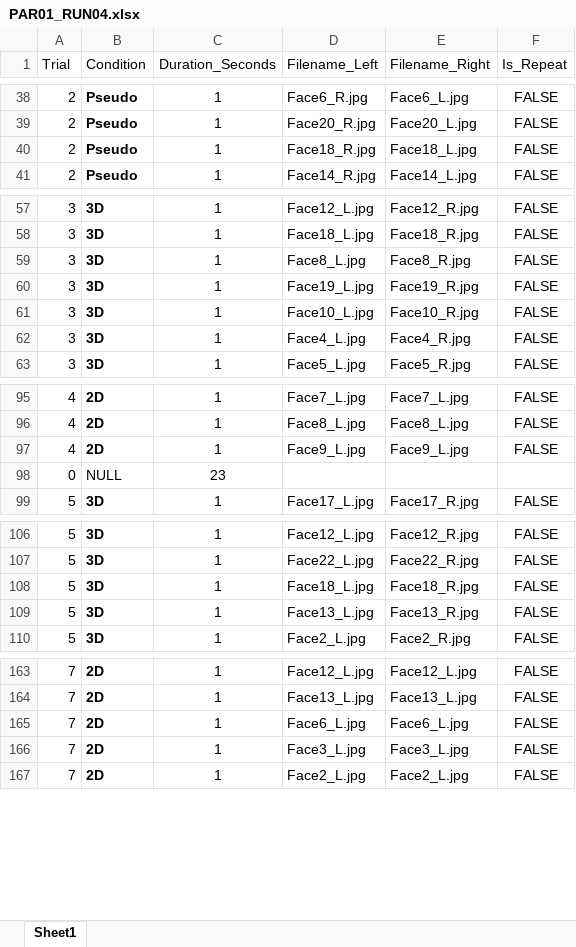
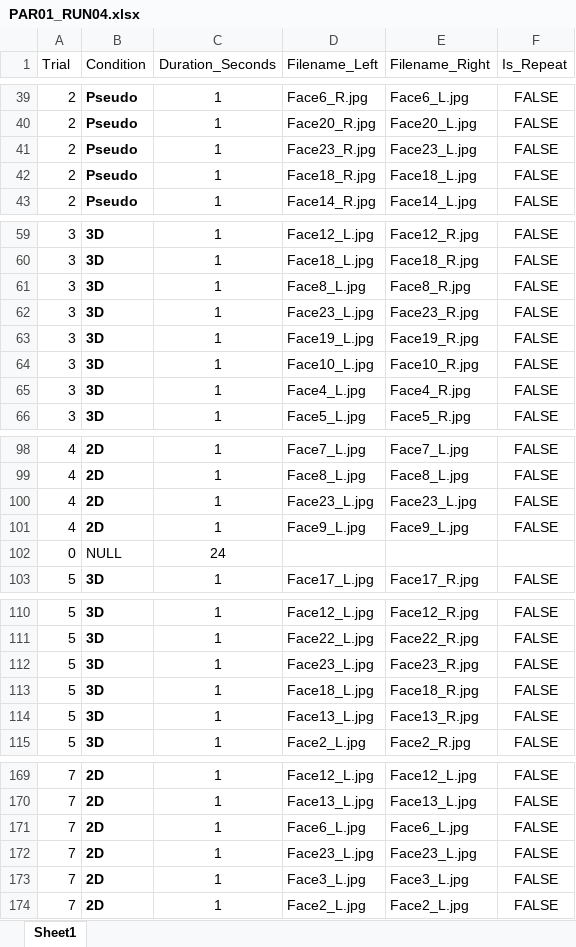
Before and after one commit to CulhamLab/fMRI_3DFaces_MD_2021, an Excel workbook: Experiment/Orders_PILOT/PAR01_RUN04.xlsx, sheet Sheet1, drawn as a sheet; only a part is shown, gaps mark what is left out; values as stored, in another font and other column widths than the file's, no borders; addresses are those after the commit; the diff covers the shown part only; the diff names each change by its address in the sheet, - before the commit and + after, or states it on an @@ line.

```diff
--- a/Experiment/Orders_PILOT/PAR01_RUN04.xlsx (sheet Sheet1)
+++ b/Experiment/Orders_PILOT/PAR01_RUN04.xlsx (sheet Sheet1)
+row 41: 2 | Pseudo | 1 | Face23_R.jpg | Face23_L.jpg | FALSE
+row 62: 3 | 3D | 1 | Face23_L.jpg | Face23_R.jpg | FALSE
+row 100: 4 | 2D | 1 | Face23_L.jpg | Face23_L.jpg | FALSE
-C102 (Duration_Seconds): 23
+C102 (Duration_Seconds): 24
+row 112: 5 | 3D | 1 | Face23_L.jpg | Face23_R.jpg | FALSE
+row 172: 7 | 2D | 1 | Face23_L.jpg | Face23_L.jpg | FALSE
```
Also changed, not shown: 3 added rows and 5 edited cells elsewhere in this sheet, Experiment/Orders_PILOT/PAR01_RUN01.xlsx, Experiment/Orders_PILOT/PAR01_RUN03.xlsx, 5 other files.
